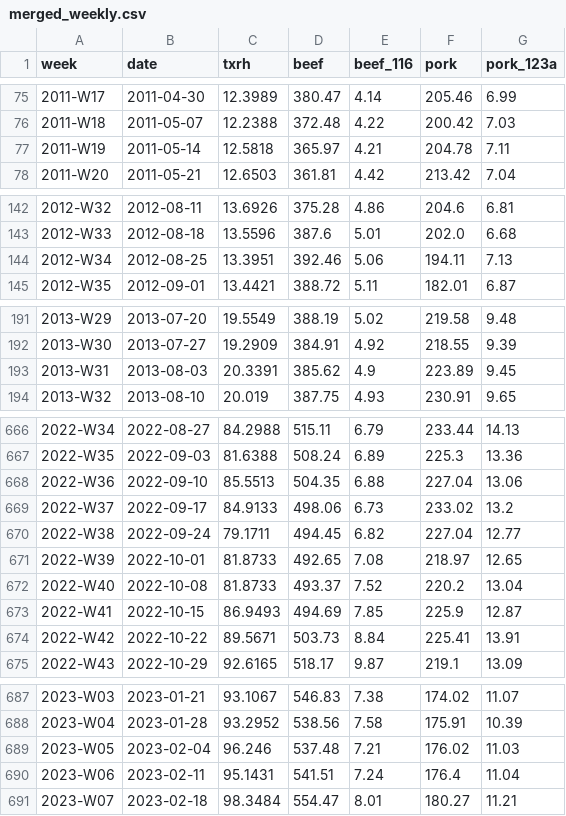
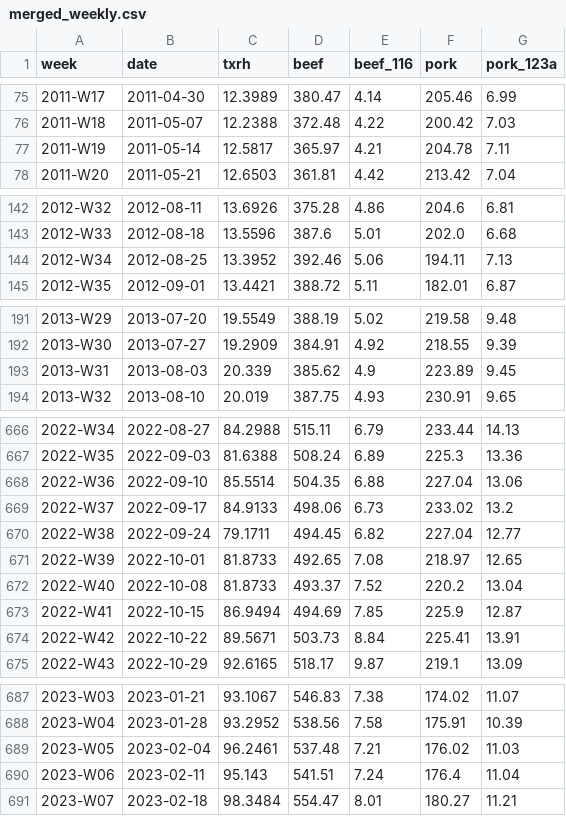
Before and after one commit to cri8-gemini/cri8-gemini.github.io, a CSV file: data/merged_weekly.csv, drawn as a sheet; only a part is shown, gaps mark what is left out; the diff covers the shown part only.

```diff
--- a/data/merged_weekly.csv
+++ b/data/merged_weekly.csv
@@ -76,3 +76,3 @@ week,date,txrh,beef,beef_116,pork,pork_123a
 2011-W18,2011-05-07,12.2388,372.48,4.22,200.42,7.03
-2011-W19,2011-05-14,12.5818,365.97,4.21,204.78,7.11
+2011-W19,2011-05-14,12.5817,365.97,4.21,204.78,7.11
 2011-W20,2011-05-21,12.6503,361.81,4.42,213.42,7.04
@@ -143,3 +143,3 @@ week,date,txrh,beef,beef_116,pork,pork_123a
 2012-W33,2012-08-18,13.5596,387.6,5.01,202.0,6.68
-2012-W34,2012-08-25,13.3951,392.46,5.06,194.11,7.13
+2012-W34,2012-08-25,13.3952,392.46,5.06,194.11,7.13
 2012-W35,2012-09-01,13.4421,388.72,5.11,182.01,6.87
@@ -192,3 +192,3 @@ week,date,txrh,beef,beef_116,pork,pork_123a
 2013-W30,2013-07-27,19.2909,384.91,4.92,218.55,9.39
-2013-W31,2013-08-03,20.3391,385.62,4.9,223.89,9.45
+2013-W31,2013-08-03,20.339,385.62,4.9,223.89,9.45
 2013-W32,2013-08-10,20.019,387.75,4.93,230.91,9.65
@@ -667,3 +667,3 @@ week,date,txrh,beef,beef_116,pork,pork_123a
 2022-W35,2022-09-03,81.6388,508.24,6.89,225.3,13.36
-2022-W36,2022-09-10,85.5513,504.35,6.88,227.04,13.06
+2022-W36,2022-09-10,85.5514,504.35,6.88,227.04,13.06
 2022-W37,2022-09-17,84.9133,498.06,6.73,233.02,13.2
@@ -672,3 +672,3 @@ week,date,txrh,beef,beef_116,pork,pork_123a
 2022-W40,2022-10-08,81.8733,493.37,7.52,220.2,13.04
-2022-W41,2022-10-15,86.9493,494.69,7.85,225.9,12.87
+2022-W41,2022-10-15,86.9494,494.69,7.85,225.9,12.87
 2022-W42,2022-10-22,89.5671,503.73,8.84,225.41,13.91
@@ -688,4 +688,4 @@ week,date,txrh,beef,beef_116,pork,pork_123a
 2023-W04,2023-01-28,93.2952,538.56,7.58,175.91,10.39
-2023-W05,2023-02-04,96.246,537.48,7.21,176.02,11.03
-2023-W06,2023-02-11,95.1431,541.51,7.24,176.4,11.04
+2023-W05,2023-02-04,96.2461,537.48,7.21,176.02,11.03
+2023-W06,2023-02-11,95.143,541.51,7.24,176.4,11.04
 2023-W07,2023-02-18,98.3484,554.47,8.01,180.27,11.21
```
Also changed, not shown: 42 edited cells elsewhere in this file, data/txrh_weekly.csv, data/usmef_weekly.csv, 5 other files.
